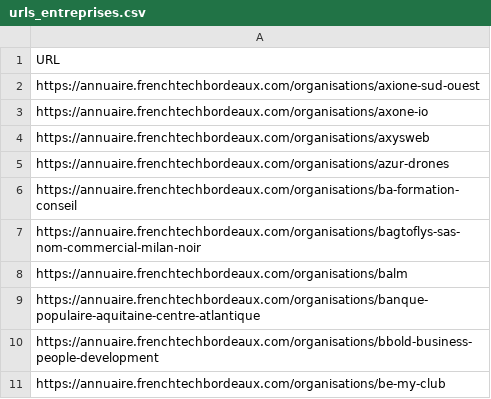
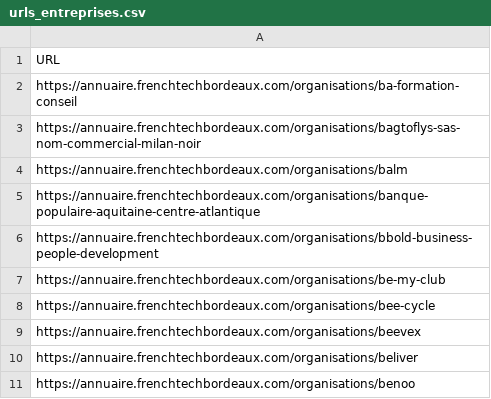
Before and after one commit to AirKyzzZ/AnnFrenchTechSender, a CSV file: urls_entreprises.csv, drawn as a sheet; only a part is shown; the shorter side is filled out with more unchanged rows; the diff names each change by its address in the sheet, - before the commit and + after, or states it on an @@ line.

```diff
--- a/urls_entreprises.csv
+++ b/urls_entreprises.csv
-row 2: https://annuaire.frenchtechbordeaux.com/organisations/axione-sud-ouest
-row 3: https://annuaire.frenchtechbordeaux.com/organisations/axone-io
-row 4: https://annuaire.frenchtechbordeaux.com/organisations/axysweb
-row 5: https://annuaire.frenchtechbordeaux.com/organisations/azur-drones
```
Also changed, not shown: 2 other files.
